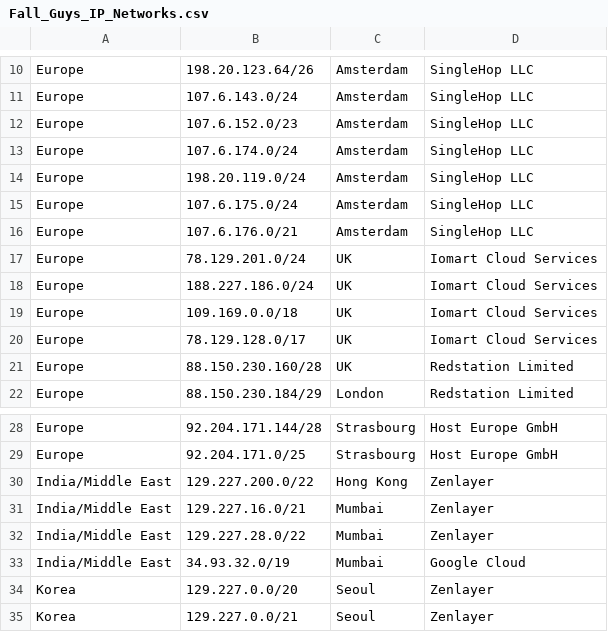
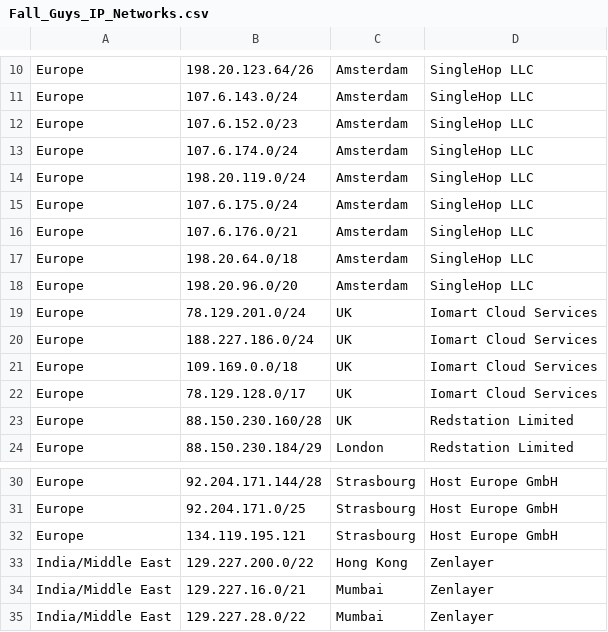
Before and after one commit to notatallshaw/fall_guys_ping_estimate, a CSV file: fgpe/data/Fall_Guys_IP_Networks.csv, drawn as a sheet; only a part is shown, gaps mark what is left out; the shorter side is filled out with more unchanged rows; the diff names each change by its address in the sheet, - before the commit and + after, or states it on an @@ line.

Commit message:
New IPs

```diff
--- a/fgpe/data/Fall_Guys_IP_Networks.csv
+++ b/fgpe/data/Fall_Guys_IP_Networks.csv
+row 17: Europe | 198.20.64.0/18 | Amsterdam | SingleHop LLC
+row 18: Europe | 198.20.96.0/20 | Amsterdam | SingleHop LLC
+row 32: Europe | 134.119.195.121 | Strasbourg | Host Europe GmbH
```
